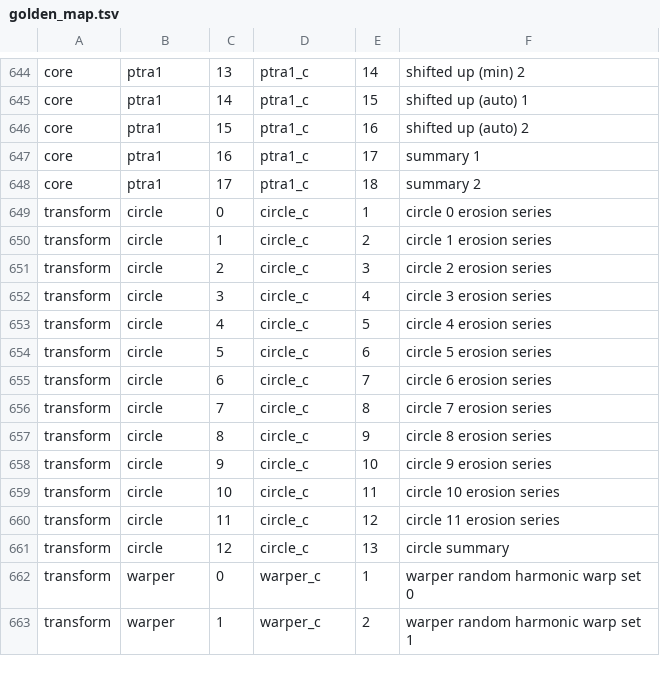
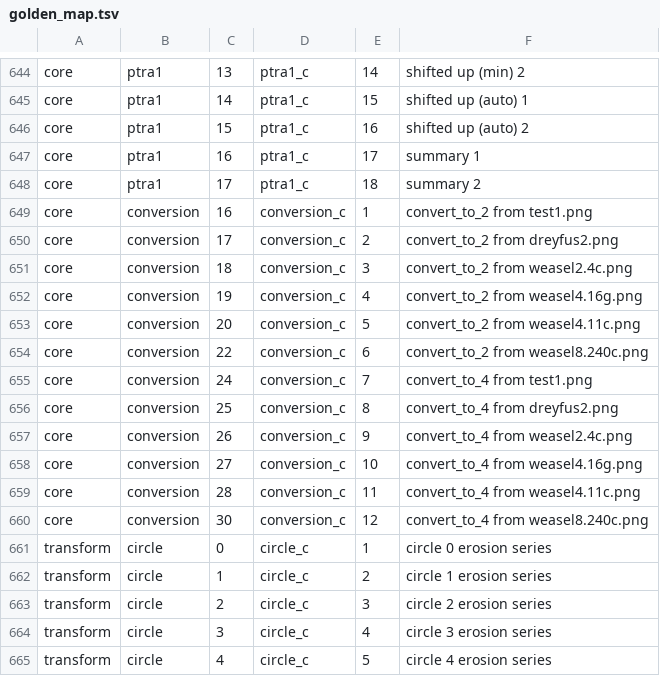
Before and after one commit to tagawa0525/leptonica-rs, a TSV file: scripts/golden_map.tsv, drawn as a sheet; only a part is shown, gaps mark what is left out; the shorter side is filled out with more unchanged rows; the diff names each change by its address in the sheet, - before the commit and + after, or states it on an @@ line.

```diff
--- a/scripts/golden_map.tsv
+++ b/scripts/golden_map.tsv
+row 649: core | conversion | 16 | conversion_c | 1 | convert_to_2 from test1.png
+row 650: core | conversion | 17 | conversion_c | 2 | convert_to_2 from dreyfus2.png
+row 651: core | conversion | 18 | conversion_c | 3 | convert_to_2 from weasel2.4c.png
+row 652: core | conversion | 19 | conversion_c | 4 | convert_to_2 from weasel4.16g.png
+row 653: core | conversion | 20 | conversion_c | 5 | convert_to_2 from weasel4.11c.png
+row 654: core | conversion | 22 | conversion_c | 6 | convert_to_2 from weasel8.240c.png
+row 655: core | conversion | 24 | conversion_c | 7 | convert_to_4 from test1.png
+row 656: core | conversion | 25 | conversion_c | 8 | convert_to_4 from dreyfus2.png
+row 657: core | conversion | 26 | conversion_c | 9 | convert_to_4 from weasel2.4c.png
+row 658: core | conversion | 27 | conversion_c | 10 | convert_to_4 from weasel4.16g.png
+row 659: core | conversion | 28 | conversion_c | 11 | convert_to_4 from weasel4.11c.png
+row 660: core | conversion | 30 | conversion_c | 12 | convert_to_4 from weasel8.240c.png
```
Also changed, not shown: 2 other files.
